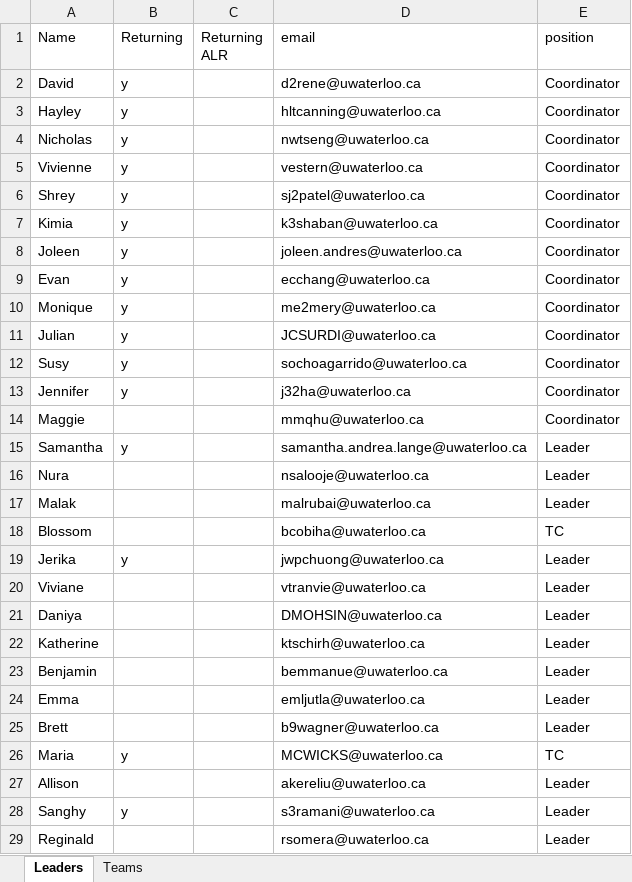
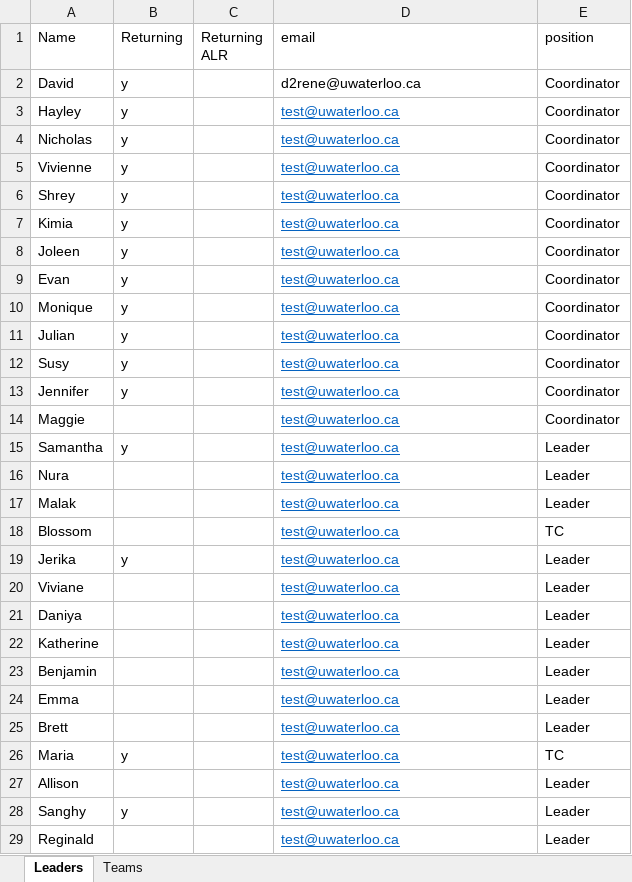
Before and after one commit to davidreneuw/Orientation-Teams, an Excel workbook: leaders.xlsx, sheet Leaders, drawn as a sheet; only a part is shown; values as stored, in another font and other column widths than the file's, no borders; the diff covers the shown part only; the diff names each change by its address in the sheet, - before the commit and + after, or states it on an @@ line.

```diff
--- a/leaders.xlsx (sheet Leaders)
+++ b/leaders.xlsx (sheet Leaders)
-D3 (email): hltcanning@uwaterloo.ca
+D3 (email): test@uwaterloo.ca
@@ D3:D29 underline: off → on, text colour: black → #0563C1 @@
-D4 (email): nwtseng@uwaterloo.ca
+D4 (email): test@uwaterloo.ca
-D5 (email): vestern@uwaterloo.ca
+D5 (email): test@uwaterloo.ca
-D6 (email): sj2patel@uwaterloo.ca
+D6 (email): test@uwaterloo.ca
-D7 (email): k3shaban@uwaterloo.ca
+D7 (email): test@uwaterloo.ca
-D8 (email): joleen.andres@uwaterloo.ca
+D8 (email): test@uwaterloo.ca
-D9 (email): ecchang@uwaterloo.ca
+D9 (email): test@uwaterloo.ca
-D10 (email): me2mery@uwaterloo.ca
+D10 (email): test@uwaterloo.ca
-D11 (email): JCSURDI@uwaterloo.ca
+D11 (email): test@uwaterloo.ca
-D12 (email): sochoagarrido@uwaterloo.ca
+D12 (email): test@uwaterloo.ca
-D13 (email): j32ha@uwaterloo.ca
+D13 (email): test@uwaterloo.ca
-D14 (email): mmqhu@uwaterloo.ca
+D14 (email): test@uwaterloo.ca
-D15 (email): samantha.andrea.lange@uwaterloo.ca
+D15 (email): test@uwaterloo.ca
-D16 (email): nsalooje@uwaterloo.ca
+D16 (email): test@uwaterloo.ca
-D17 (email): malrubai@uwaterloo.ca
+D17 (email): test@uwaterloo.ca
-D18 (email): bcobiha@uwaterloo.ca
+D18 (email): test@uwaterloo.ca
-D19 (email): jwpchuong@uwaterloo.ca
+D19 (email): test@uwaterloo.ca
-D20 (email): vtranvie@uwaterloo.ca
+D20 (email): test@uwaterloo.ca
-D21 (email): DMOHSIN@uwaterloo.ca
+D21 (email): test@uwaterloo.ca
-D22 (email): ktschirh@uwaterloo.ca
+D22 (email): test@uwaterloo.ca
-D23 (email): bemmanue@uwaterloo.ca
+D23 (email): test@uwaterloo.ca
-D24 (email): emljutla@uwaterloo.ca
+D24 (email): test@uwaterloo.ca
-D25 (email): b9wagner@uwaterloo.ca
+D25 (email): test@uwaterloo.ca
-D26 (email): MCWICKS@uwaterloo.ca
+D26 (email): test@uwaterloo.ca
-D27 (email): akereliu@uwaterloo.ca
+D27 (email): test@uwaterloo.ca
-D28 (email): s3ramani@uwaterloo.ca
+D28 (email): test@uwaterloo.ca
-D29 (email): rsomera@uwaterloo.ca
+D29 (email): test@uwaterloo.ca
```
Also changed, not shown: 169 edited cells and cell formats elsewhere in this sheet, 4 other files.
